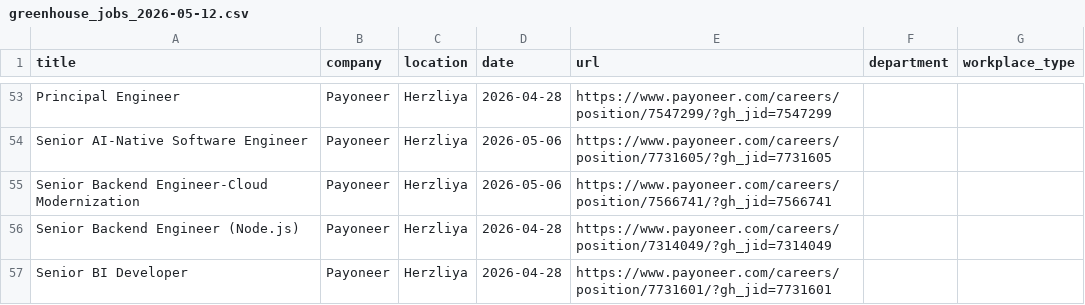
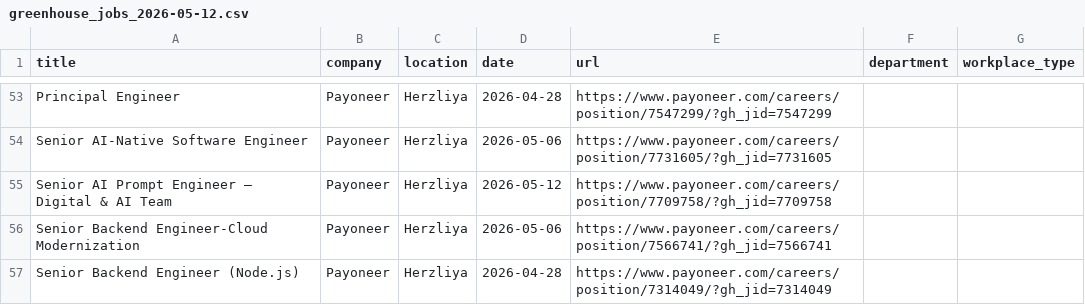
Before and after one commit to Genys30/jobfinder1, a CSV file: greenhouse_jobs_2026-05-12.csv, drawn as a sheet; only a part is shown, gaps mark what is left out; the shorter side is filled out with more unchanged rows; the diff names each change by its address in the sheet, - before the commit and + after, or states it on an @@ line.

```diff
--- a/greenhouse_jobs_2026-05-12.csv
+++ b/greenhouse_jobs_2026-05-12.csv
+row 55: Senior AI Prompt Engineer – Digital & AI Team | Payoneer | Herzliya | 2026-05-12 | https://www.payoneer.com/careers/position/7709758/?gh_jid=7709758
```
Also changed, not shown: bis_jobs_2026-05-12.csv, comeet_jobs_2026-05-12.csv, 11 other files.
